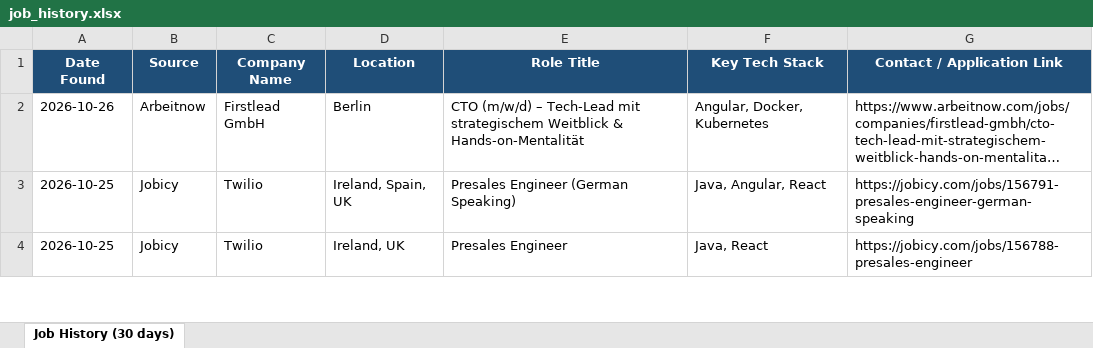
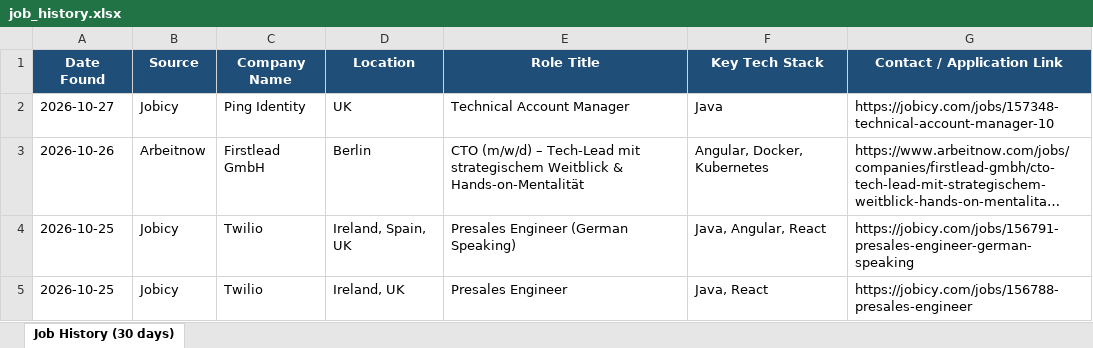
Before and after one commit to Sudheernookala/my-job-search-agent, an Excel workbook: data/job_history.xlsx, sheet Job History (30 days), drawn as a sheet; only a part is shown; long unchanged cells end in …; values as stored, in another font and other column widths than the file's, no borders; the diff names each change by its address in the sheet, - before the commit and + after, or states it on an @@ line.

```diff
--- a/data/job_history.xlsx (sheet Job History (30 days))
+++ b/data/job_history.xlsx (sheet Job History (30 days))
+row 2: 2026-10-27 | Jobicy | Ping Identity | UK | Technical Account Manager | Java | https://jobicy.com/jobs/157348-technical-account-manager-10
```
Also changed, not shown: 1 other file.
